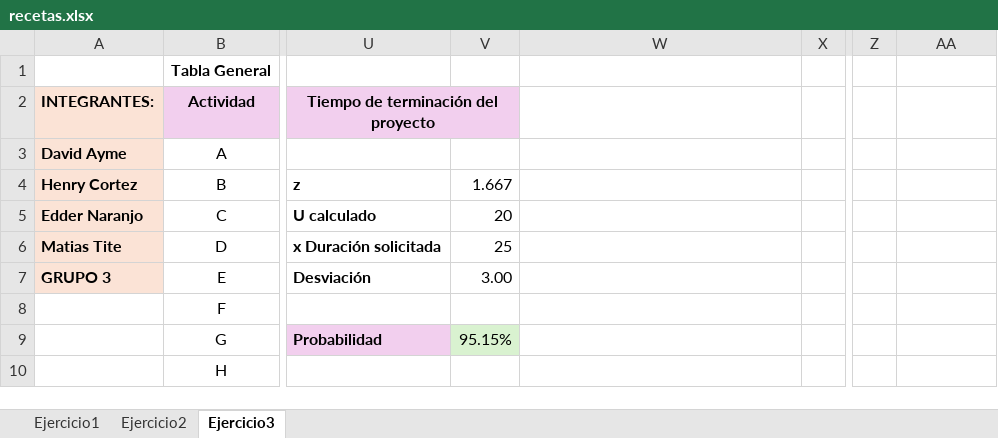
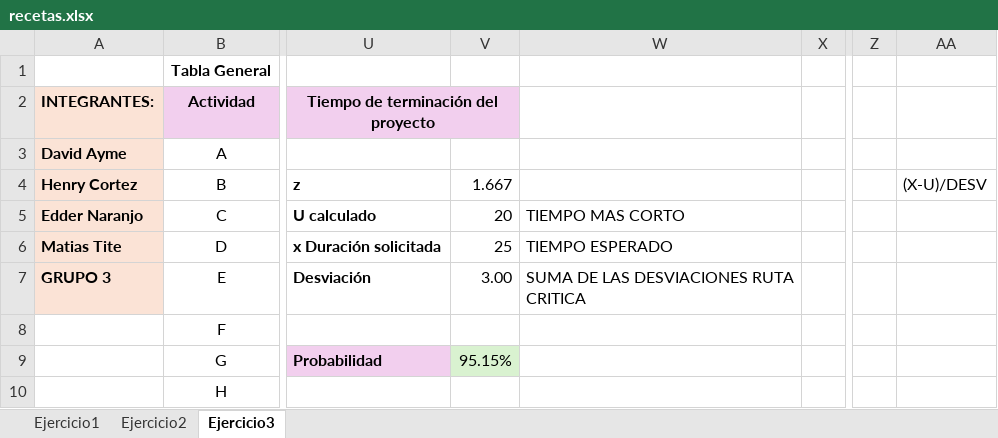
Before and after one commit to Santhiag0/no-soy-de-IO, an Excel workbook: recetas.xlsx, sheet Ejercicio3, drawn as a sheet; only a part is shown, gaps mark what is left out; values as stored, in another font and other column widths than the file's, no borders; charts and pictures not drawn; the diff names each change by its address in the sheet, - before the commit and + after, or states it on an @@ line.

Commit message:
a3

```diff
--- a/recetas.xlsx (sheet Ejercicio3)
+++ b/recetas.xlsx (sheet Ejercicio3)
-AA4: (empty)
+AA4: (X-U)/DESV
-W5: (empty)
+W5: TIEMPO MAS CORTO
-W6: (empty)
+W6: TIEMPO ESPERADO
-W7: (empty)
+W7: SUMA DE LAS DESVIACIONES RUTA CRITICA
```
Also changed, not shown: sheet Ejercicio1, charts or pictures.
